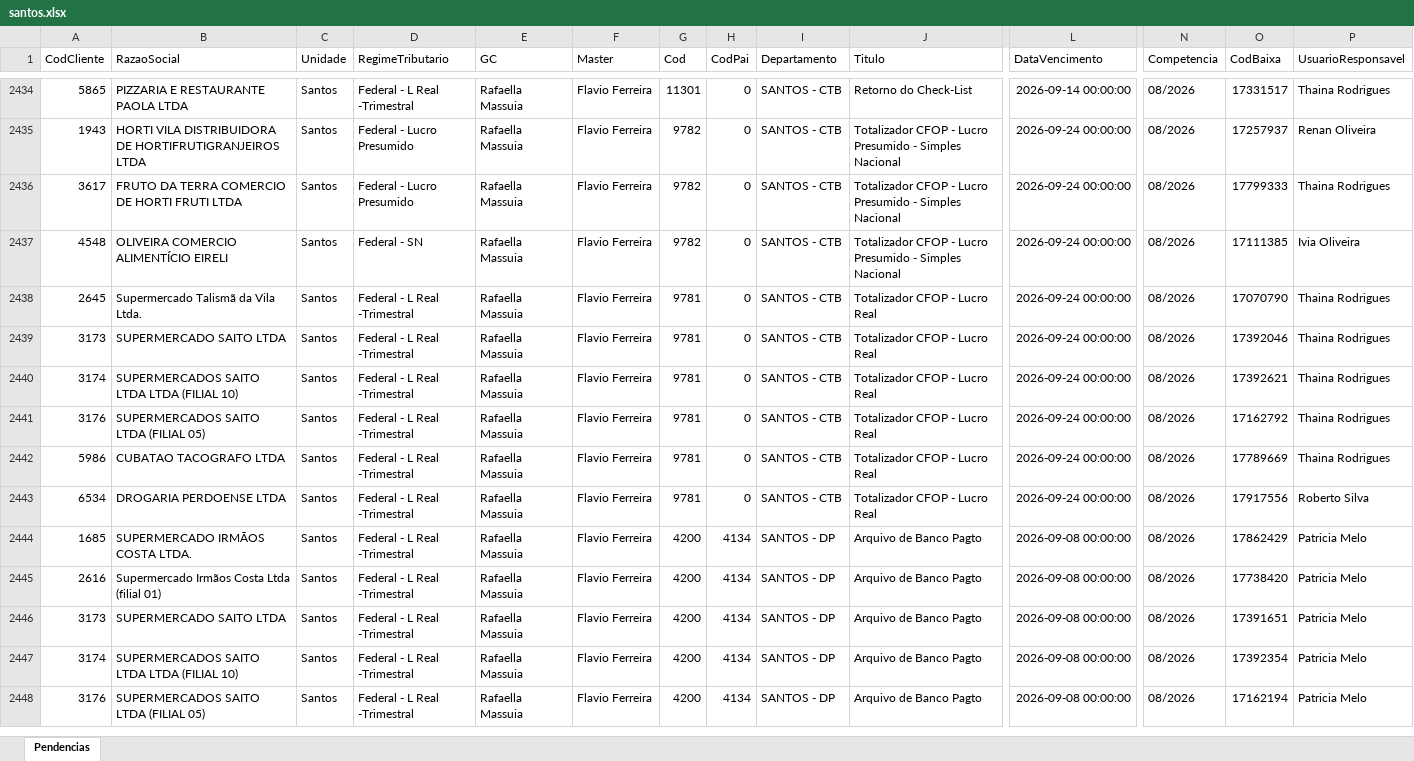
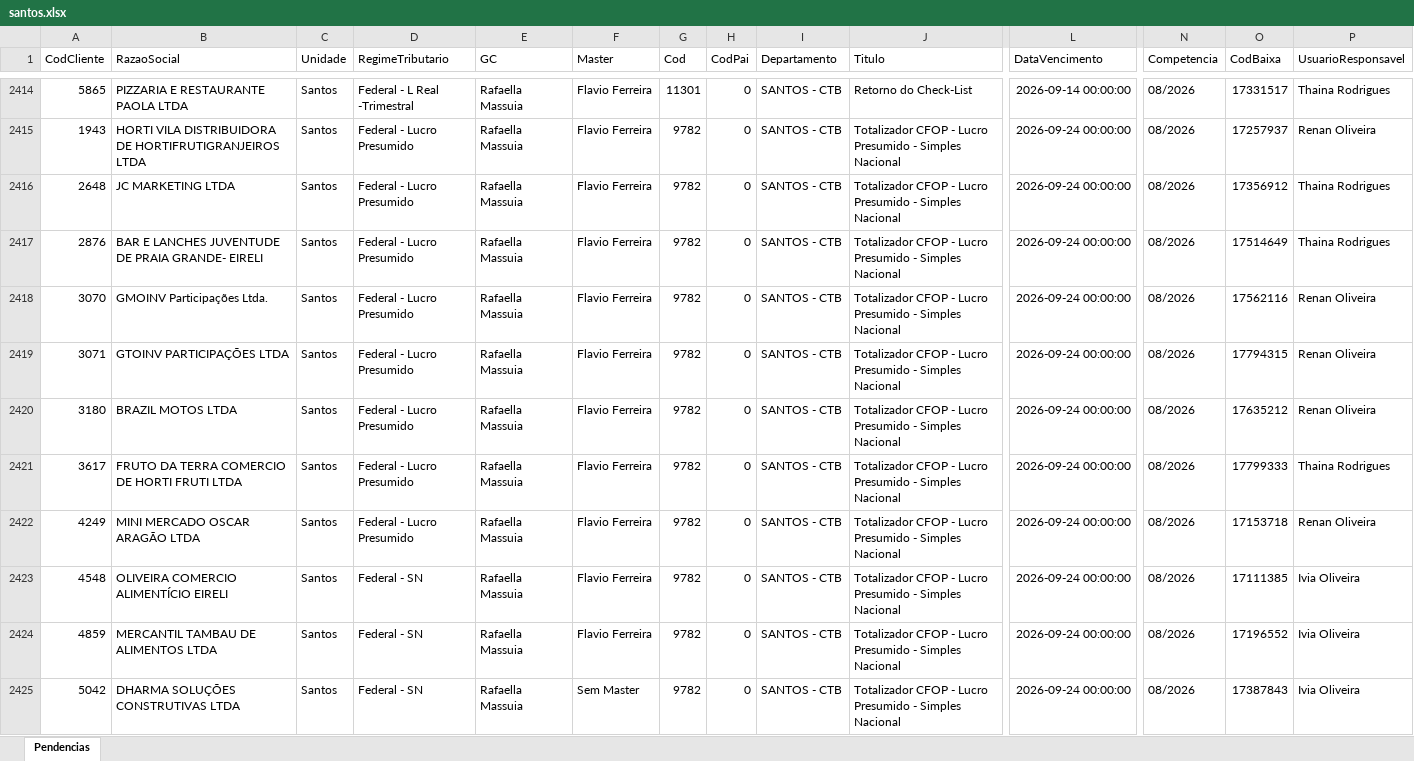
Before and after one commit to Controladoria-MG/Portal-das-tarefas, an Excel workbook: dados/base/santos.xlsx, sheet Pendencias, drawn as a sheet; only a part is shown, gaps mark what is left out; the shorter side is filled out with more unchanged rows; values as stored, in another font and other column widths than the file's, no borders; rows hold the shown columns only; the diff covers the shown part only; the diff names each change by its address in the sheet, - before the commit and + after, or states it on an @@ line.

```diff
--- a/dados/base/santos.xlsx (sheet Pendencias)
+++ b/dados/base/santos.xlsx (sheet Pendencias)
+row 2416: 2648 | JC MARKETING LTDA | Santos | Federal - Lucro Presumido | Rafaella Massuia | Flavio Ferreira | 9782 | 0 | SANTOS - CTB | Totalizador CFOP - Lucro Presumido - Simples Nacional | 2026-09-24 00:00:00 | 08/2026 | 17356912 | Thaina Rodrigues
+row 2417: 2876 | BAR E LANCHES JUVENTUDE DE PRAIA GRANDE- EIRELI | Santos | Federal - Lucro Presumido | Rafaella Massuia | Flavio Ferreira | 9782 | 0 | SANTOS - CTB | Totalizador CFOP - Lucro Presumido - Simples Nacional | 2026-09-24 00:00:00 | 08/2026 | 17514649 | Thaina Rodrigues
+row 2418: 3070 | GMOINV Participações Ltda. | Santos | Federal - Lucro Presumido | Rafaella Massuia | Flavio Ferreira | 9782 | 0 | SANTOS - CTB | Totalizador CFOP - Lucro Presumido - Simples Nacional | 2026-09-24 00:00:00 | 08/2026 | 17562116 | Renan Oliveira
+row 2419: 3071 | GTOINV PARTICIPAÇÕES LTDA | Santos | Federal - Lucro Presumido | Rafaella Massuia | Flavio Ferreira | 9782 | 0 | SANTOS - CTB | Totalizador CFOP - Lucro Presumido - Simples Nacional | 2026-09-24 00:00:00 | 08/2026 | 17794315 | Renan Oliveira
+row 2420: 3180 | BRAZIL MOTOS LTDA | Santos | Federal - Lucro Presumido | Rafaella Massuia | Flavio Ferreira | 9782 | 0 | SANTOS - CTB | Totalizador CFOP - Lucro Presumido - Simples Nacional | 2026-09-24 00:00:00 | 08/2026 | 17635212 | Renan Oliveira
+row 2422: 4249 | MINI MERCADO OSCAR ARAGÃO LTDA | Santos | Federal - Lucro Presumido | Rafaella Massuia | Flavio Ferreira | 9782 | 0 | SANTOS - CTB | Totalizador CFOP - Lucro Presumido - Simples Nacional | 2026-09-24 00:00:00 | 08/2026 | 17153718 | Renan Oliveira
+row 2424: 4859 | MERCANTIL TAMBAU DE ALIMENTOS LTDA | Santos | Federal - SN | Rafaella Massuia | Flavio Ferreira | 9782 | 0 | SANTOS - CTB | Totalizador CFOP - Lucro Presumido - Simples Nacional | 2026-09-24 00:00:00 | 08/2026 | 17196552 | Ivia Oliveira
+row 2425: 5042 | DHARMA SOLUÇÕES CONSTRUTIVAS LTDA | Santos | Federal - SN | Rafaella Massuia | Sem Master | 9782 | 0 | SANTOS - CTB | Totalizador CFOP - Lucro Presumido - Simples Nacional | 2026-09-24 00:00:00 | 08/2026 | 17387843 | Ivia Oliveira
```
Also changed, not shown: 14 added rows, 22 removed rows, 1 moved row and 1 edited cell elsewhere in this sheet, dados/base/bpo.xlsx, dados/base/goias.xlsx, 4 other files.
